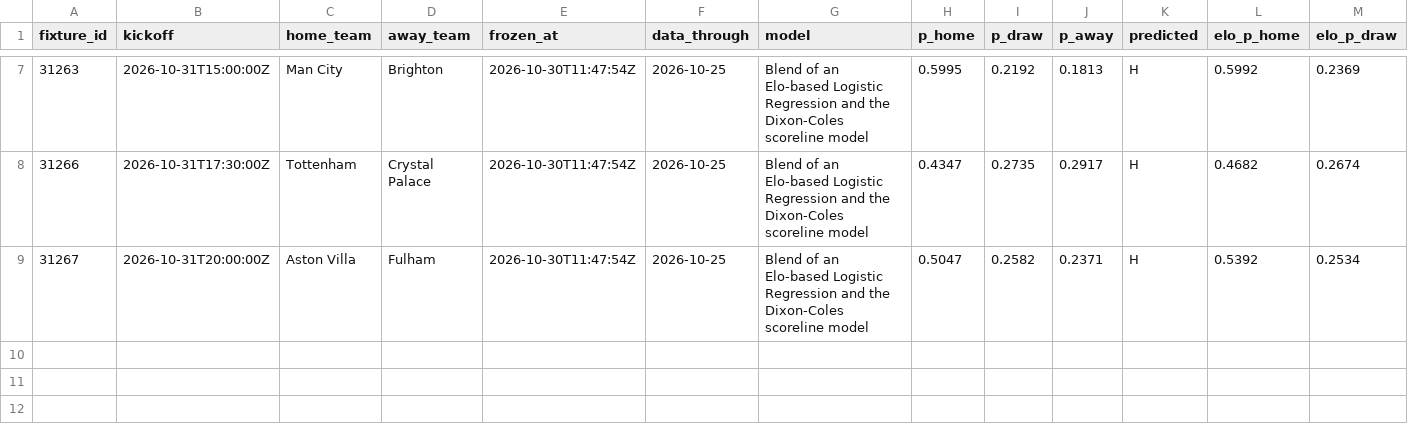
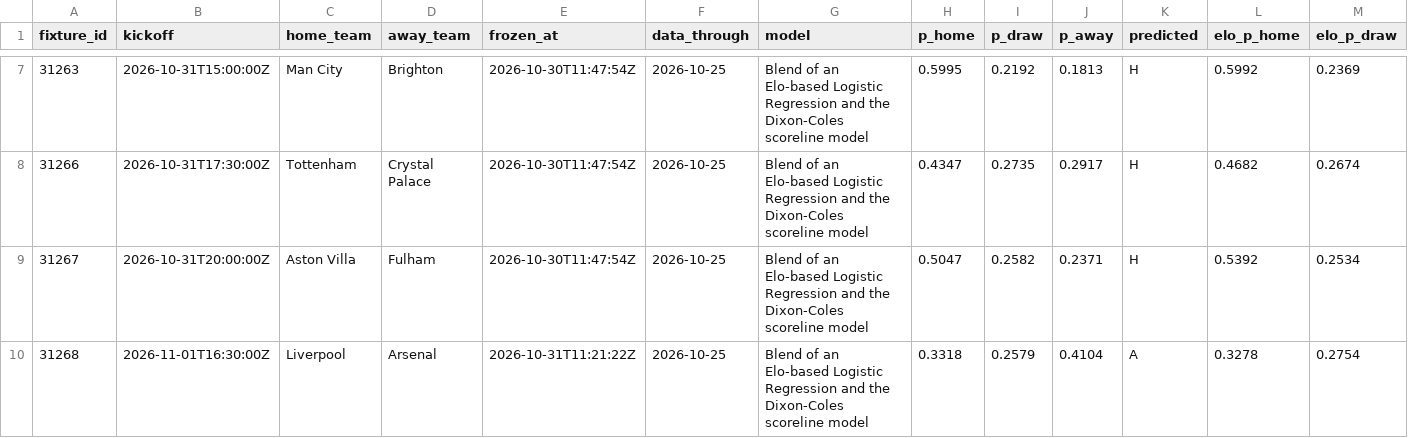
Before and after one commit to 2002DK/Soccer, a CSV file: ml/data/epl/processed/predictions.csv, drawn as a sheet; only a part is shown, gaps mark what is left out; rows hold the shown columns only; the diff names each change by its address in the sheet, - before the commit and + after, or states it on an @@ line.

```diff
--- a/ml/data/epl/processed/predictions.csv
+++ b/ml/data/epl/processed/predictions.csv
+row 10: 31268 | 2026-11-01T16:30:00Z | Liverpool | Arsenal | 2026-10-31T11:21:22Z | 2026-10-25 | Blend of an Elo-based Logistic Regression and the Dixon-Coles scoreline model | 0.3318 | 0.2579 | 0.4104 | A | 0.3278 | 0.2754
```
Also changed, not shown: ml/data/epl/processed/fixtures.csv, 2 other files.
